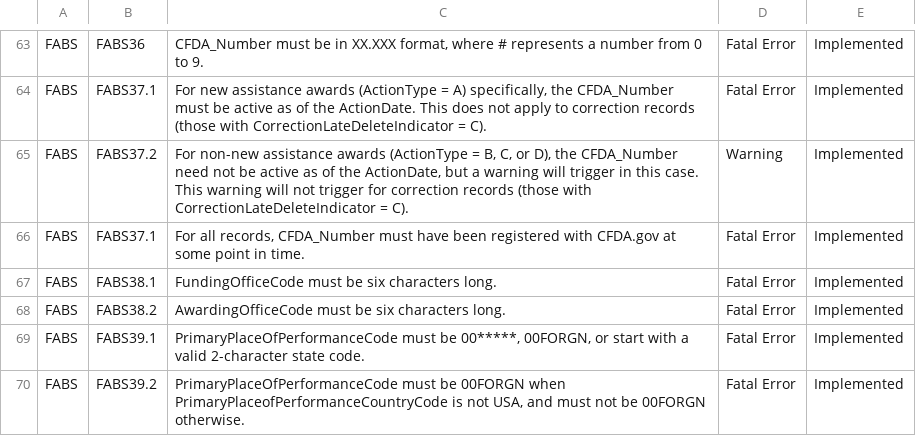
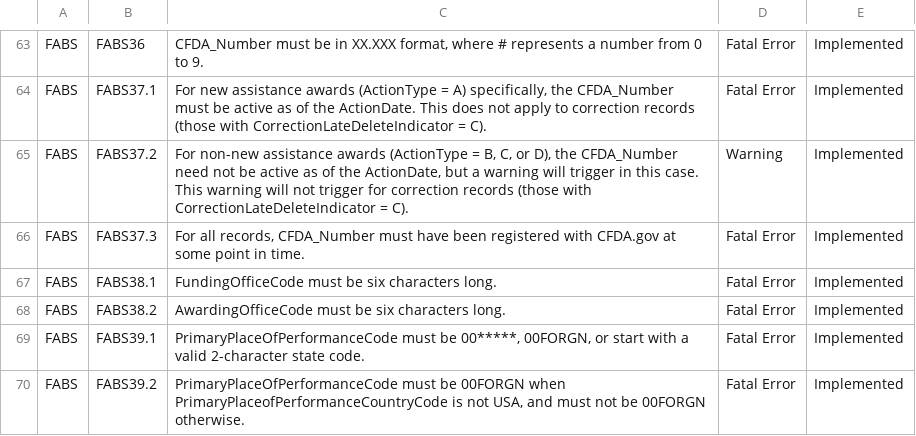
Before and after one commit to fedspendingtransparency/data-act-broker-web-app, a CSV file: src/help/fabs_validations.csv, drawn as a sheet; only a part is shown, gaps mark what is left out.

Commit message:
Typo

```diff
--- a/src/help/fabs_validations.csv
+++ b/src/help/fabs_validations.csv
@@ -65,3 +65,3 @@ FABS,FABS37.1,"For new assistance awards (ActionType = A) specifically, the CFDA
 FABS,FABS37.2,"For non-new assistance awards (ActionType = B, C, or D), the CFDA_Number need not be active as of the ActionDate, but a warning will trigger in this case. This warning will not trigger for correction records (those with CorrectionLateDeleteIndicator = C).",Warning,Implemented
-FABS,FABS37.1,"For all records, CFDA_Number must have been registered with CFDA.gov at some point in time. ",Fatal Error,Implemented
+FABS,FABS37.3,"For all records, CFDA_Number must have been registered with CFDA.gov at some point in time. ",Fatal Error,Implemented
 FABS,FABS38.1,FundingOfficeCode must be six characters long.,Fatal Error,Implemented
```
